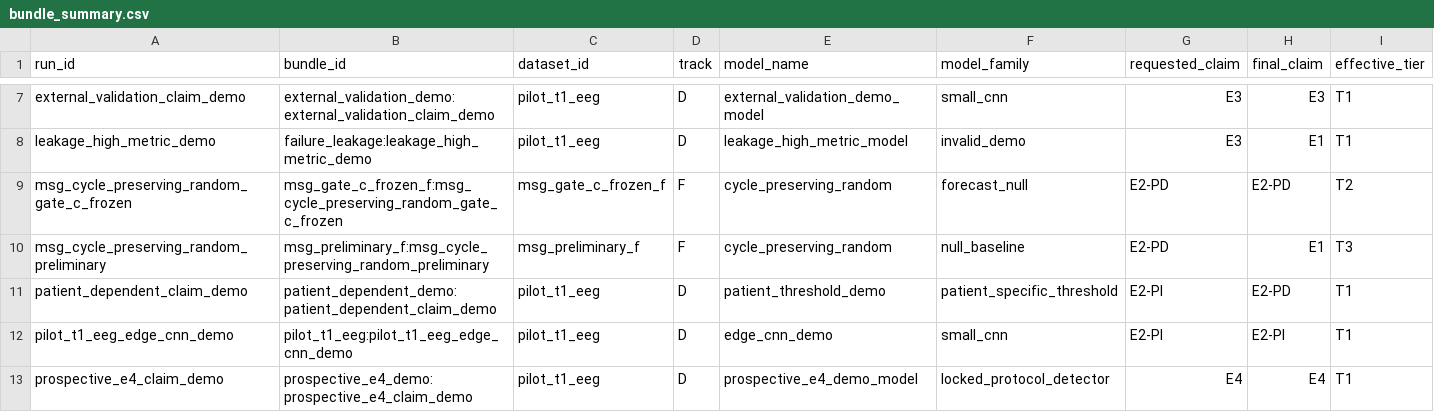
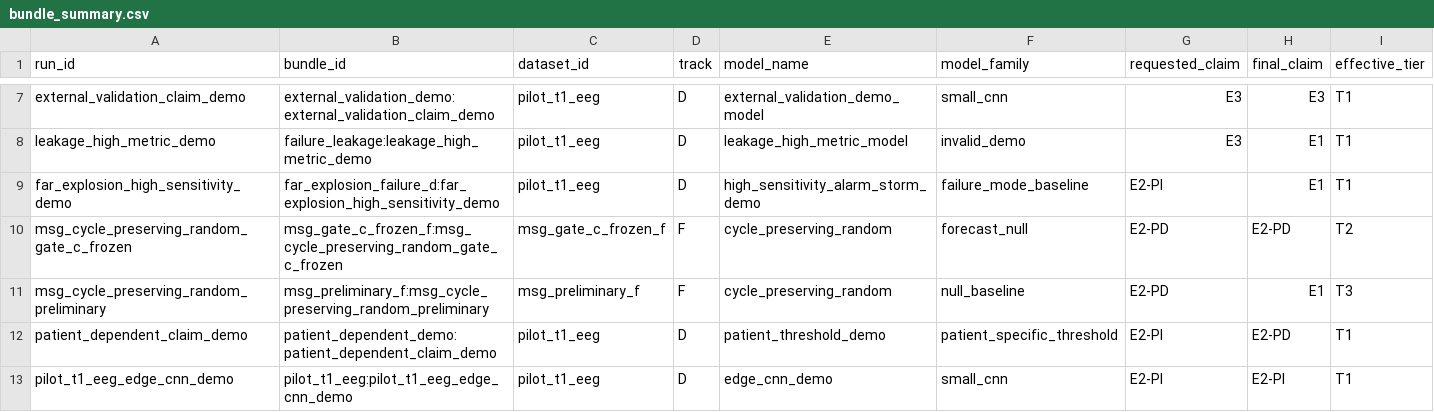
Before and after one commit to akiroussama/iot-edge-ai-seizure-detection, a CSV file: reports/epibench_evidence_panels/bundle_summary.csv, drawn as a sheet; only a part is shown, gaps mark what is left out; the shorter side is filled out with more unchanged rows; rows hold the shown columns only; the diff names each change by its address in the sheet, - before the commit and + after, or states it on an @@ line.

```diff
--- a/reports/epibench_evidence_panels/bundle_summary.csv
+++ b/reports/epibench_evidence_panels/bundle_summary.csv
+row 9: far_explosion_high_sensitivity_demo | far_explosion_failure_d:far_explosion_high_sensitivity_demo | pilot_t1_eeg | D | high_sensitivity_alarm_storm_demo | failure_mode_baseline | E2-PI | E1 | T1
```
Also changed, not shown: reports/epibench_evidence_panels/claim_gate_waterfall.csv, reports/epibench_evidence_panels/claim_gated_leaderboard.csv, 19 other files.
